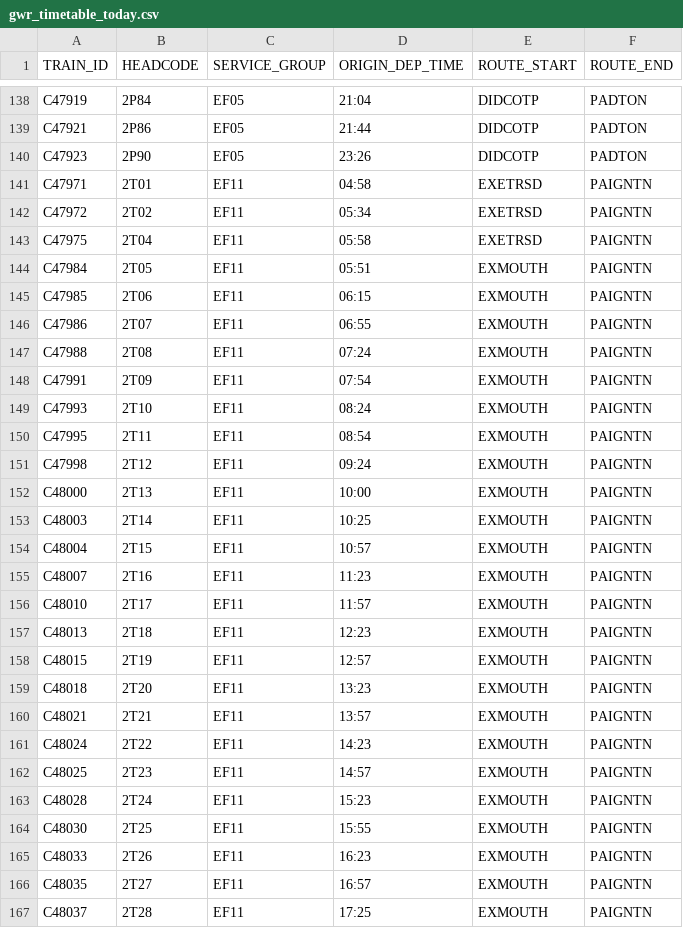
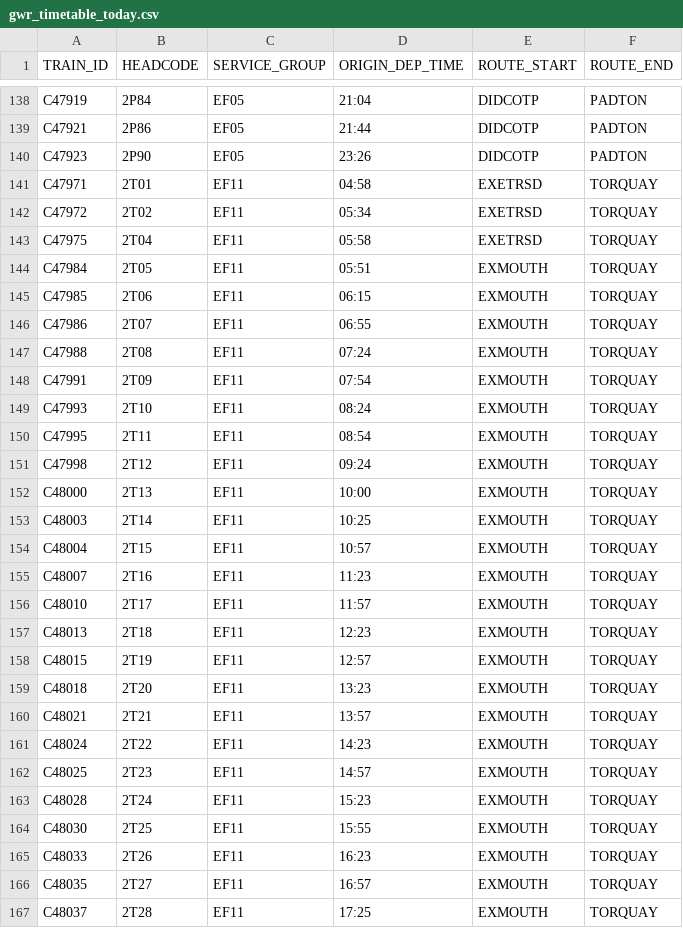
Before and after one commit to tomsmith199202-cloud/gwr_cron_job, a CSV file: gwr_timetable_today.csv, drawn as a sheet; only a part is shown, gaps mark what is left out; the diff covers the shown part only.

```diff
--- a/gwr_timetable_today.csv
+++ b/gwr_timetable_today.csv
@@ -140,28 +140,28 @@ C47921,2P86,EF05,21:44,DIDCOTP,PADTON
 C47923,2P90,EF05,23:26,DIDCOTP,PADTON
-C47971,2T01,EF11,04:58,EXETRSD,PAIGNTN
-C47972,2T02,EF11,05:34,EXETRSD,PAIGNTN
-C47975,2T04,EF11,05:58,EXETRSD,PAIGNTN
-C47984,2T05,EF11,05:51,EXMOUTH,PAIGNTN
-C47985,2T06,EF11,06:15,EXMOUTH,PAIGNTN
-C47986,2T07,EF11,06:55,EXMOUTH,PAIGNTN
-C47988,2T08,EF11,07:24,EXMOUTH,PAIGNTN
-C47991,2T09,EF11,07:54,EXMOUTH,PAIGNTN
-C47993,2T10,EF11,08:24,EXMOUTH,PAIGNTN
-C47995,2T11,EF11,08:54,EXMOUTH,PAIGNTN
-C47998,2T12,EF11,09:24,EXMOUTH,PAIGNTN
-C48000,2T13,EF11,10:00,EXMOUTH,PAIGNTN
-C48003,2T14,EF11,10:25,EXMOUTH,PAIGNTN
-C48004,2T15,EF11,10:57,EXMOUTH,PAIGNTN
-C48007,2T16,EF11,11:23,EXMOUTH,PAIGNTN
-C48010,2T17,EF11,11:57,EXMOUTH,PAIGNTN
-C48013,2T18,EF11,12:23,EXMOUTH,PAIGNTN
-C48015,2T19,EF11,12:57,EXMOUTH,PAIGNTN
-C48018,2T20,EF11,13:23,EXMOUTH,PAIGNTN
-C48021,2T21,EF11,13:57,EXMOUTH,PAIGNTN
-C48024,2T22,EF11,14:23,EXMOUTH,PAIGNTN
-C48025,2T23,EF11,14:57,EXMOUTH,PAIGNTN
-C48028,2T24,EF11,15:23,EXMOUTH,PAIGNTN
-C48030,2T25,EF11,15:55,EXMOUTH,PAIGNTN
-C48033,2T26,EF11,16:23,EXMOUTH,PAIGNTN
-C48035,2T27,EF11,16:57,EXMOUTH,PAIGNTN
-C48037,2T28,EF11,17:25,EXMOUTH,PAIGNTN
+C47971,2T01,EF11,04:58,EXETRSD,TORQUAY
+C47972,2T02,EF11,05:34,EXETRSD,TORQUAY
+C47975,2T04,EF11,05:58,EXETRSD,TORQUAY
+C47984,2T05,EF11,05:51,EXMOUTH,TORQUAY
+C47985,2T06,EF11,06:15,EXMOUTH,TORQUAY
+C47986,2T07,EF11,06:55,EXMOUTH,TORQUAY
+C47988,2T08,EF11,07:24,EXMOUTH,TORQUAY
+C47991,2T09,EF11,07:54,EXMOUTH,TORQUAY
+C47993,2T10,EF11,08:24,EXMOUTH,TORQUAY
+C47995,2T11,EF11,08:54,EXMOUTH,TORQUAY
+C47998,2T12,EF11,09:24,EXMOUTH,TORQUAY
+C48000,2T13,EF11,10:00,EXMOUTH,TORQUAY
+C48003,2T14,EF11,10:25,EXMOUTH,TORQUAY
+C48004,2T15,EF11,10:57,EXMOUTH,TORQUAY
+C48007,2T16,EF11,11:23,EXMOUTH,TORQUAY
+C48010,2T17,EF11,11:57,EXMOUTH,TORQUAY
+C48013,2T18,EF11,12:23,EXMOUTH,TORQUAY
+C48015,2T19,EF11,12:57,EXMOUTH,TORQUAY
+C48018,2T20,EF11,13:23,EXMOUTH,TORQUAY
+C48021,2T21,EF11,13:57,EXMOUTH,TORQUAY
+C48024,2T22,EF11,14:23,EXMOUTH,TORQUAY
+C48025,2T23,EF11,14:57,EXMOUTH,TORQUAY
+C48028,2T24,EF11,15:23,EXMOUTH,TORQUAY
+C48030,2T25,EF11,15:55,EXMOUTH,TORQUAY
+C48033,2T26,EF11,16:23,EXMOUTH,TORQUAY
+C48035,2T27,EF11,16:57,EXMOUTH,TORQUAY
+C48037,2T28,EF11,17:25,EXMOUTH,TORQUAY
```
Also changed, not shown: 9 added rows, 3 removed rows, 2 moved rows and 91 edited cells elsewhere in this file, 1 other file.
